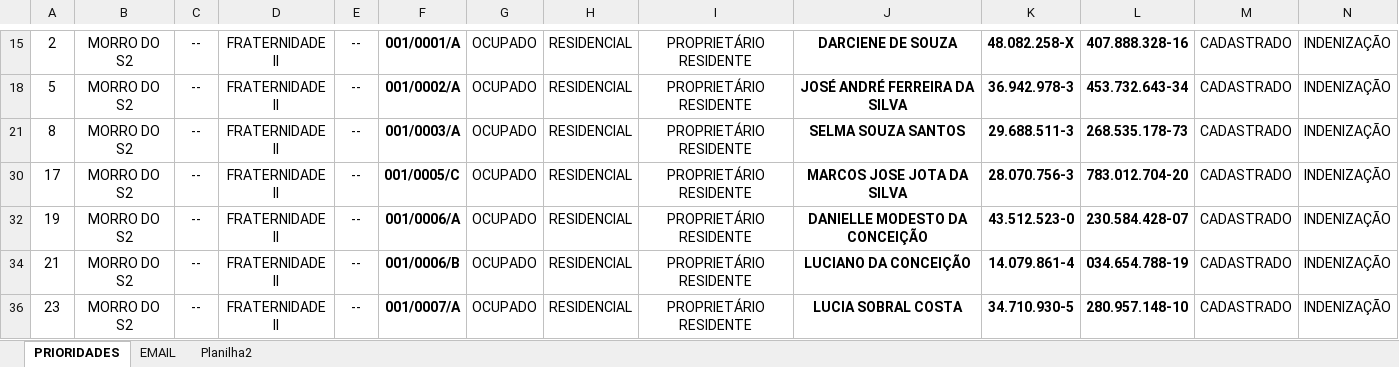
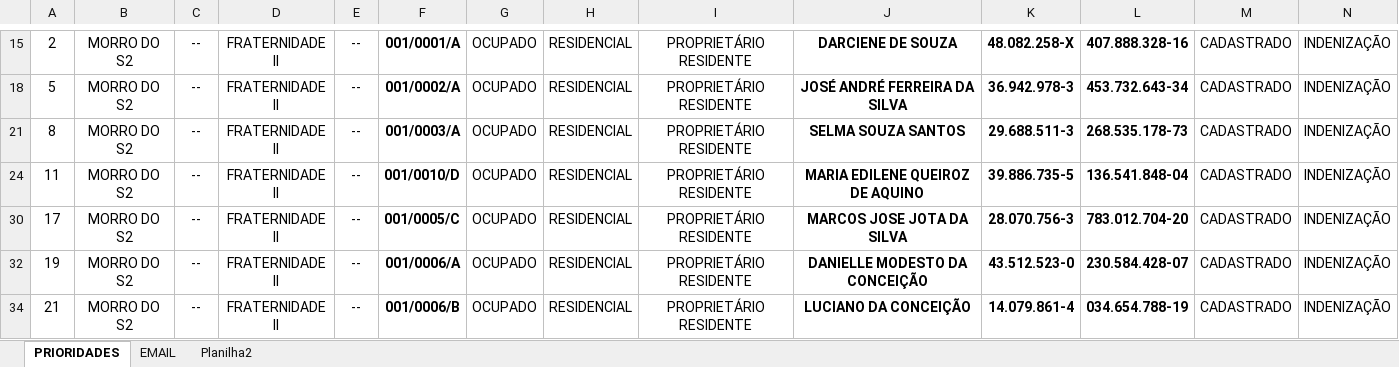
Before and after one commit to secretariahabitacao/painel-cts-habitacao, an Excel workbook: ind-morro-do-s2.xlsx, sheet PRIORIDADES, drawn as a sheet; only a part is shown, gaps mark what is left out; the shorter side is filled out with more unchanged rows; values as stored, in another font and other column widths than the file's, no borders; conditional formats not drawn; rows hold the shown columns only; the diff names each change by its address in the sheet, - before the commit and + after, or states it on an @@ line.

Commit message:
Sync: ind-morro-do-s2.xlsx - 03/08/2026 12:08

```diff
--- a/ind-morro-do-s2.xlsx (sheet PRIORIDADES)
+++ b/ind-morro-do-s2.xlsx (sheet PRIORIDADES)
+row 24: 11 | MORRO DO S2 | -- | FRATERNIDADE II | -- | 001/0010/D | OCUPADO | RESIDENCIAL | PROPRIETÁRIO RESIDENTE | MARIA EDILENE QUEIROZ DE AQUINO | 39.886.735-5 | 136.541.848-04 | CADASTRADO | INDENIZAÇÃO
```
Also changed, not shown: sheet EMAIL, hidden cells.
